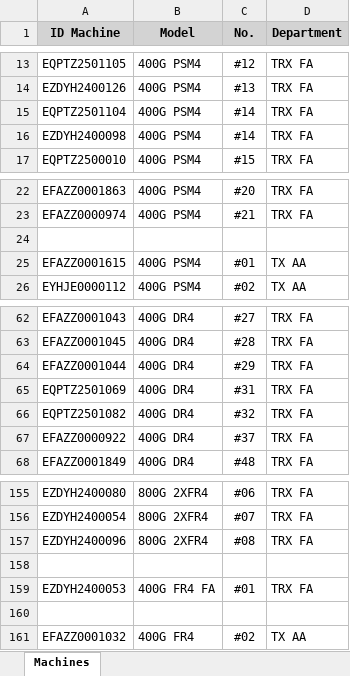
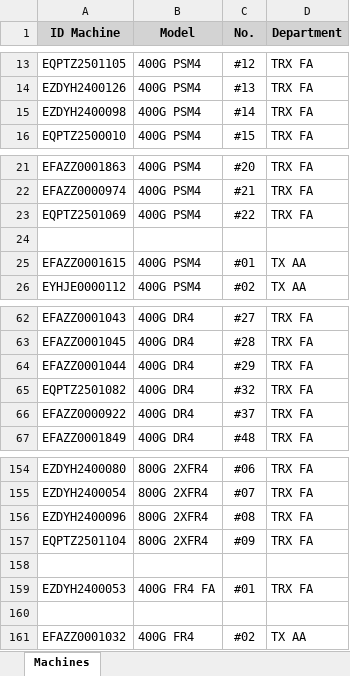
Before and after one commit to niceytpm/Web-EQAA, an Excel workbook: data_สระบุรี.xlsx, sheet Machines, drawn as a sheet; only a part is shown, gaps mark what is left out; values as stored, in another font and other column widths than the file's, no borders; removed rows and columns are numbered as before the commit, all else as after; the diff names each change by its address in the sheet, - before the commit and + after, or states it on an @@ line.

Commit message:
Update สระบุรี web data 1.0.9

```diff
--- a/data_สระบุรี.xlsx (sheet Machines)
+++ b/data_สระบุรี.xlsx (sheet Machines)
-row 15: EQPTZ2501104 | 400G PSM4 | #14 | TRX FA
+row 23: EQPTZ2501069 | 400G PSM4 | #22 | TRX FA
-row 65: EQPTZ2501069 | 400G DR4 | #31 | TRX FA
+row 157: EQPTZ2501104 | 800G 2XFR4 | #09 | TRX FA
```
